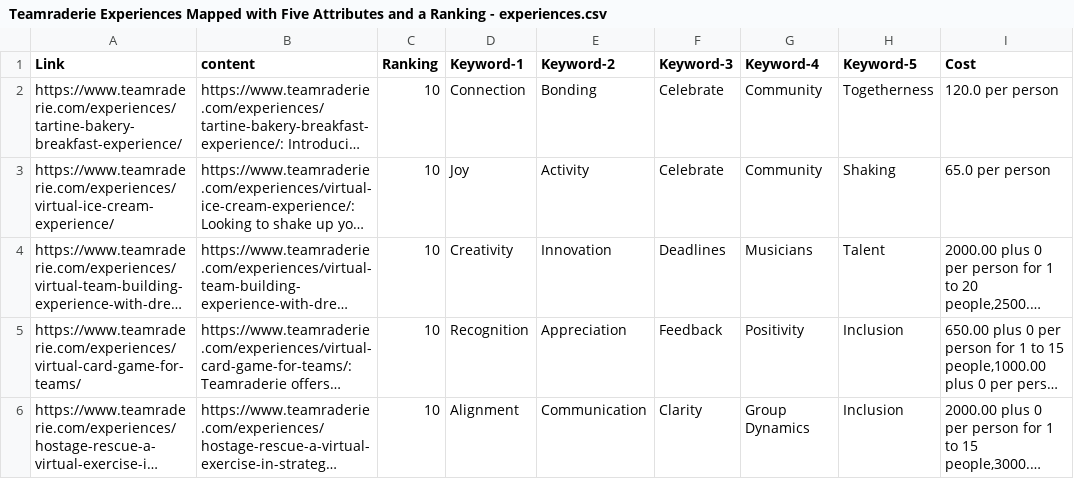
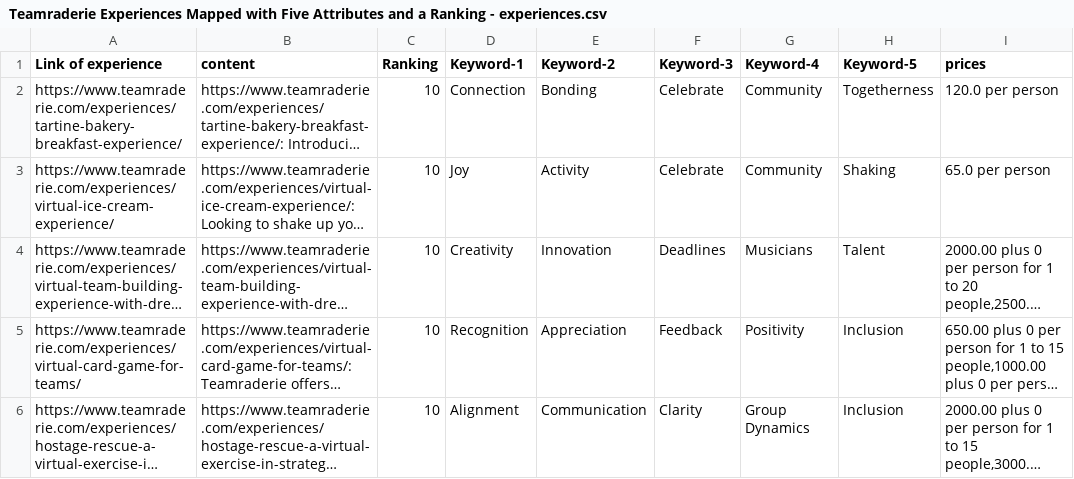
Before and after one commit to sdoouyangboya/MikaelaGPT, a CSV file: Teamraderie Experiences Mapped with Five Attributes and a Ranking - experiences.csv, drawn as a sheet; only a part is shown; long unchanged cells end in …; the diff names each change by its address in the sheet, - before the commit and + after, or states it on an @@ line.

Commit message:
Add files via upload

```diff
--- a/Teamraderie Experiences Mapped with Five Attributes and a Ranking - experiences.csv
+++ b/Teamraderie Experiences Mapped with Five Attributes and a Ranking - experiences.csv
-A1: Link
+A1: Link of experience
-I1: Cost
+I1: prices
```
